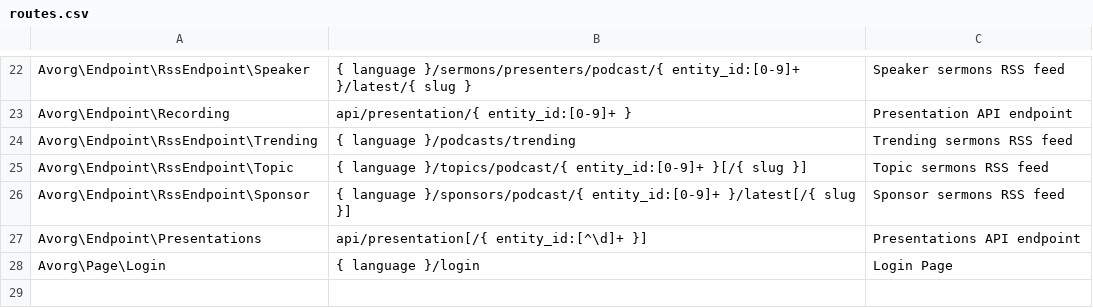
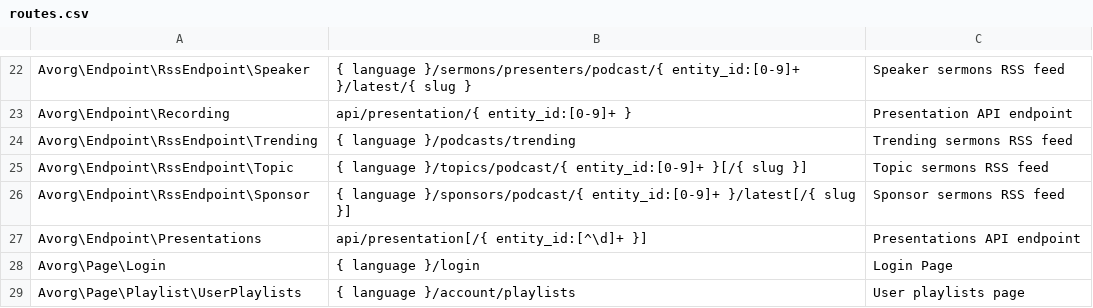
Before and after one commit to AVORG/wp-avorg-plugin, a CSV file: routes.csv, drawn as a sheet; only a part is shown, gaps mark what is left out; the diff names each change by its address in the sheet, - before the commit and + after, or states it on an @@ line.

Commit message:
build user playlists page

```diff
--- a/routes.csv
+++ b/routes.csv
+row 29: Avorg\Page\Playlist\UserPlaylists | { language }/account/playlists | User playlists page
```
Also changed, not shown: 45 other files.
